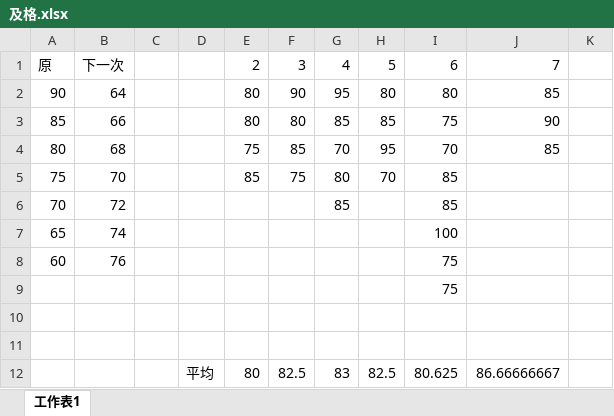
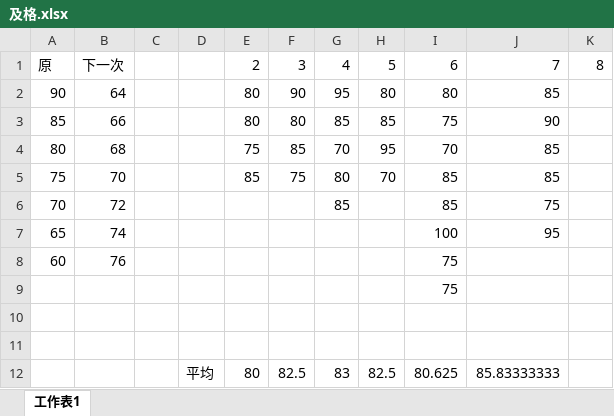
Before and after one commit to drher/drher.github.io, an Excel workbook: salf/及格.xlsx, sheet 工作表1, drawn as a sheet; values as stored, in another font and other column widths than the file's, no borders; the diff names each change by its address in the sheet, - before the commit and + after, or states it on an @@ line.

```diff
--- a/salf/及格.xlsx (sheet 工作表1)
+++ b/salf/及格.xlsx (sheet 工作表1)
-K1: (empty)
+K1: 8
-J5: (empty)
+J5: 85
-J6: (empty)
+J6: 75
-J7: (empty)
+J7: 95
-J12: 86.66666667
+J12: 85.83333333
```
Also changed, not shown: salf/丙種職業安全衛生業務主管題庫.xlsx.
